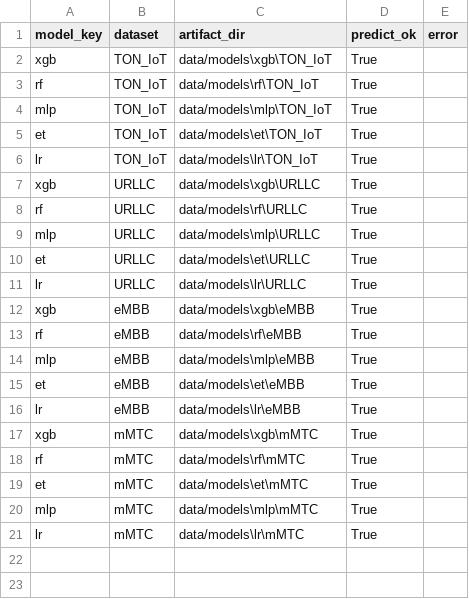
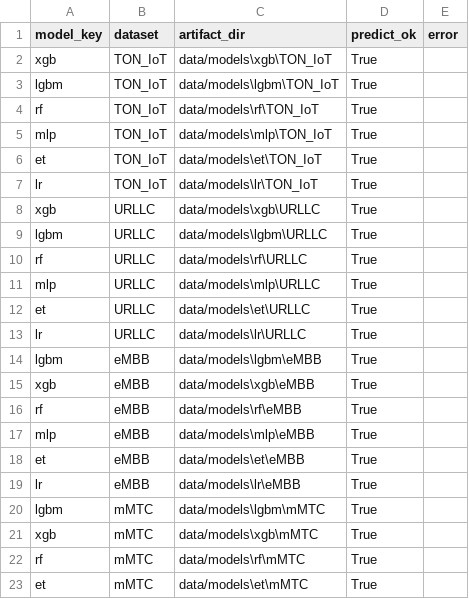
Before and after one commit to WorKenX306/PI-Data1, a CSV file: reports/mlops/artifact_checks_latest.csv, drawn as a sheet; only a part is shown; the shorter side is filled out with more unchanged rows.

```diff
--- a/reports/mlops/artifact_checks_latest.csv
+++ b/reports/mlops/artifact_checks_latest.csv
@@ -2,2 +2,3 @@ model_key,dataset,artifact_dir,predict_ok,error
 xgb,TON_IoT,data/models\xgb\TON_IoT,True,
+lgbm,TON_IoT,data/models\lgbm\TON_IoT,True,
 rf,TON_IoT,data/models\rf\TON_IoT,True,
@@ -7,2 +8,3 @@ lr,TON_IoT,data/models\lr\TON_IoT,True,
 xgb,URLLC,data/models\xgb\URLLC,True,
+lgbm,URLLC,data/models\lgbm\URLLC,True,
 rf,URLLC,data/models\rf\URLLC,True,
@@ -11,2 +13,3 @@ et,URLLC,data/models\et\URLLC,True,
 lr,URLLC,data/models\lr\URLLC,True,
+lgbm,eMBB,data/models\lgbm\eMBB,True,
 xgb,eMBB,data/models\xgb\eMBB,True,
@@ -16,2 +19,3 @@ et,eMBB,data/models\et\eMBB,True,
 lr,eMBB,data/models\lr\eMBB,True,
+lgbm,mMTC,data/models\lgbm\mMTC,True,
 xgb,mMTC,data/models\xgb\mMTC,True,
```
Also changed, not shown: reports/mlops/metrics_latest.csv, 36 other files.
